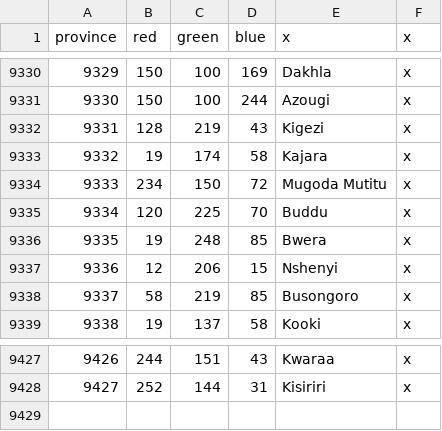
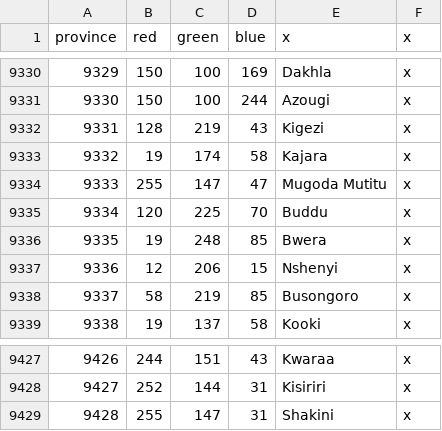
Before and after one commit to LeRoi6/Africa-Universalis-Modding-Community, a CSV file: map/definition.csv, drawn as a sheet; only a part is shown, gaps mark what is left out.

```diff
--- a/map/definition.csv
+++ b/map/definition.csv
@@ -9333,3 +9333,3 @@ province;red;green;blue;x;x
 9332;19;174;58;Kajara;x
-9333;234;150;72;Mugoda Mutitu;x
+9333;255;147;47;Mugoda Mutitu;x
 9334;120;225;70;Buddu;x
@@ -9428 +9428,2 @@ province;red;green;blue;x;x
 9427;252;144;31;Kisiriri;x
+9428;255;147;31;Shakini;x
```
Also changed, not shown: 18 other files.
